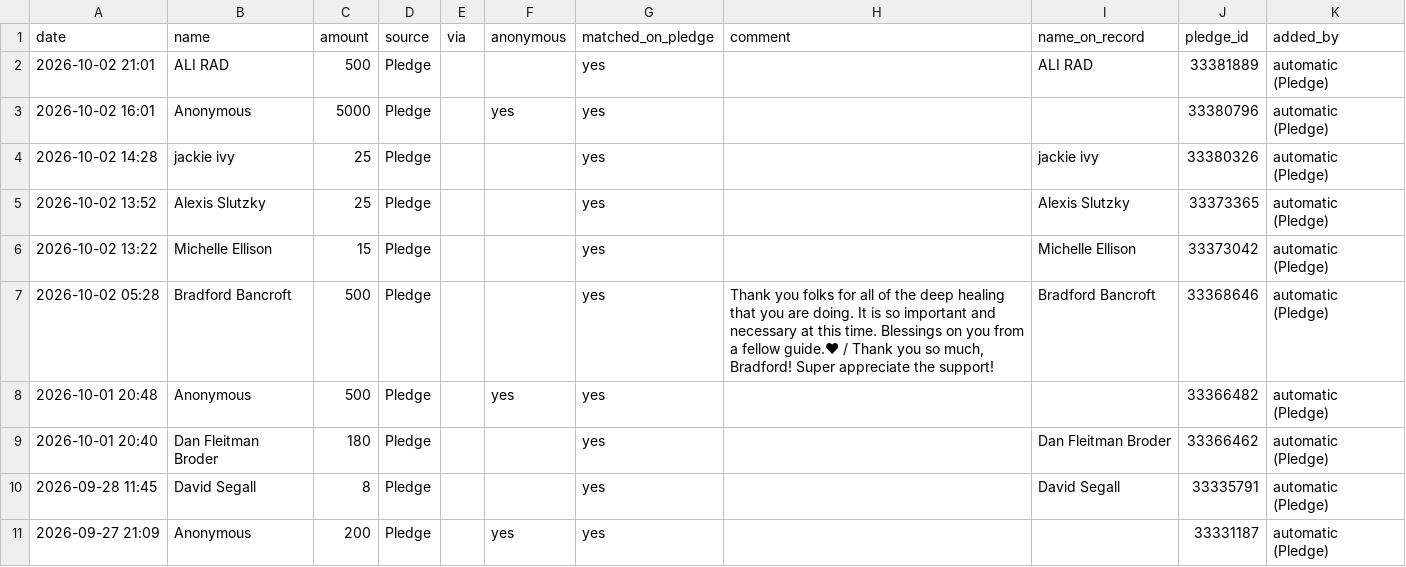
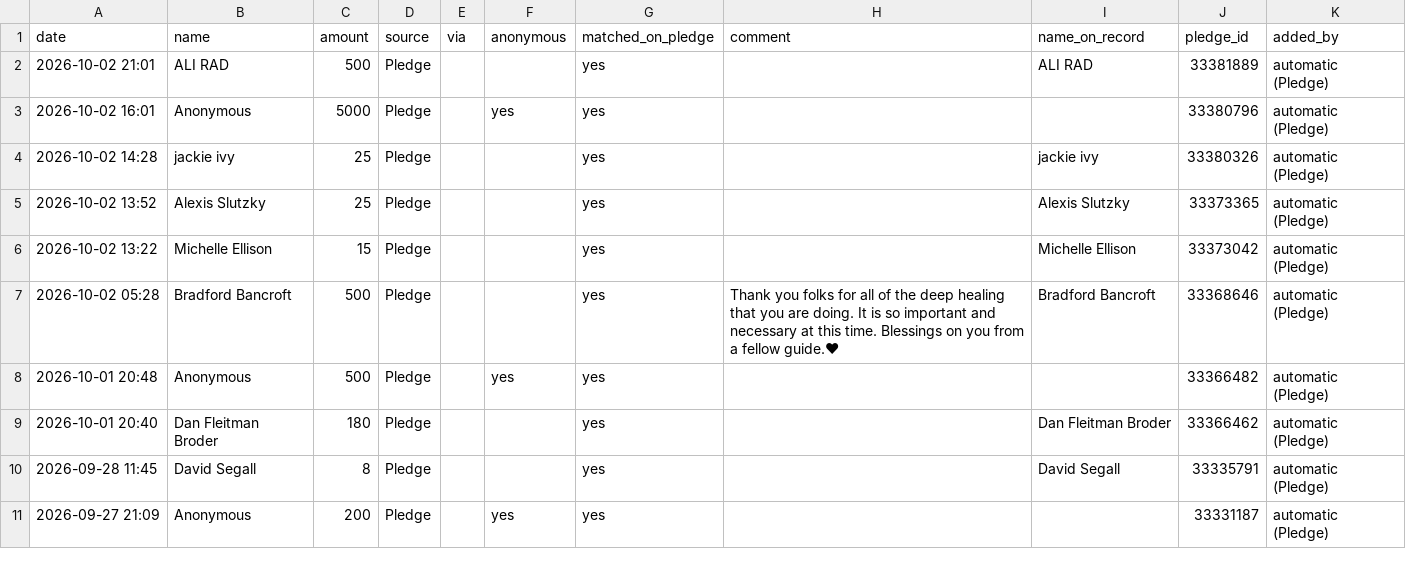
Before and after one commit to nirvanmullick/whatatrip-donor-wall, a CSV file: master-donors.csv, drawn as a sheet; only a part is shown; the diff names each change by its address in the sheet, - before the commit and + after, or states it on an @@ line.

```diff
--- a/master-donors.csv
+++ b/master-donors.csv
-H7 (comment): …fellow guide.❤ / Thank you so much, Bradford! Super appreciate the support!
+H7 (comment): …fellow guide.❤
```
Also changed, not shown: 2 other files.
